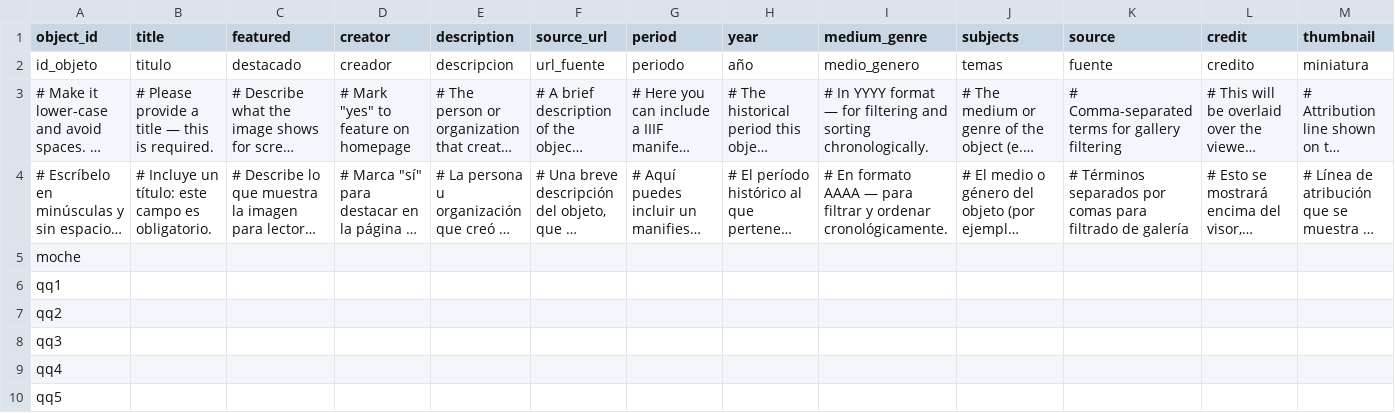
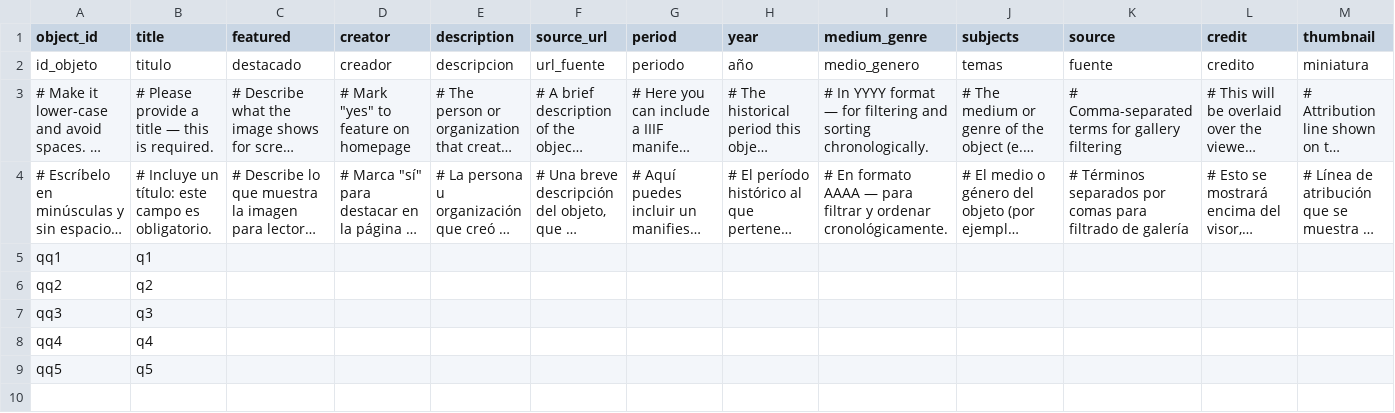
Before and after one commit to meganwoo/test, a CSV file: telar-content/spreadsheets/objects.csv, drawn as a sheet; only a part is shown; long unchanged cells end in …; removed rows and columns are numbered as before the commit, all else as after; rows hold the shown columns only; the diff names each change by its address in the sheet, - before the commit and + after, or states it on an @@ line.

Commit message:
Modify 1 story, add 5 objects, remove 5 objects
Added:
  Object: q1
  Object: q2
  Object: q3
  Object: q4
  Object: q5

Changed:
  Story: Moche Stirrup Vessel

Removed:
  Object: q5
  Object: q1
  Object: q2
  Object: q3
  Object: q4

Published via Telar Compositor

```diff
--- a/telar-content/spreadsheets/objects.csv
+++ b/telar-content/spreadsheets/objects.csv
-row 5: moche
-B5 (title): (empty)
+B5 (title): q1
-B6 (title): (empty)
+B6 (title): q2
-B7 (title): (empty)
+B7 (title): q3
-B8 (title): (empty)
+B8 (title): q4
-B9 (title): (empty)
+B9 (title): q5
```
Also changed, not shown: telar-content/spreadsheets/moche-stirrup-vessel-ktbt.csv, 6 other files.
